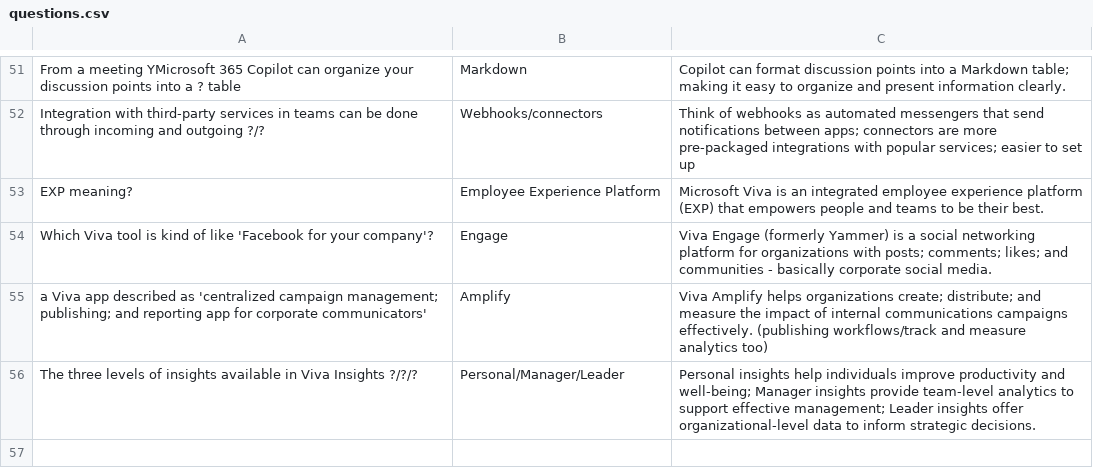
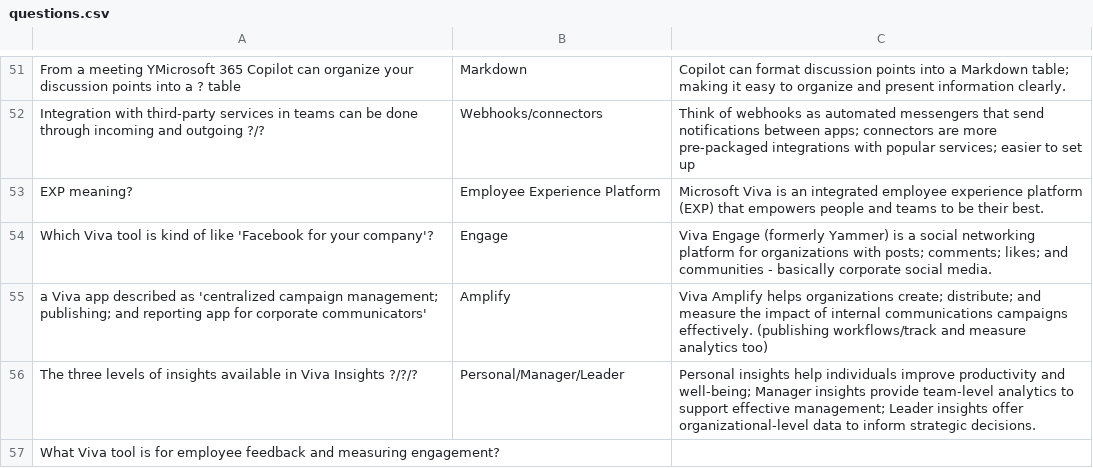
Before and after one commit to basinx/MemoryGame, a CSV file: questions.csv, drawn as a sheet; only a part is shown, gaps mark what is left out.

Commit message:
add to csv

```diff
--- a/questions.csv
+++ b/questions.csv
@@ -56 +56,2 @@ a Viva app described as 'centralized campaign management; publishing; and report
 The three levels of insights available in Viva Insights ?/?/?, Personal/Manager/Leader, Personal insights help individuals improve productivity and well-being; Manager insights provide team-level analytics to support effective management; Leader insights offer organizational-level data to inform strategic decisions.
+What Viva tool is for employee feedback and measuring engagement?
```
